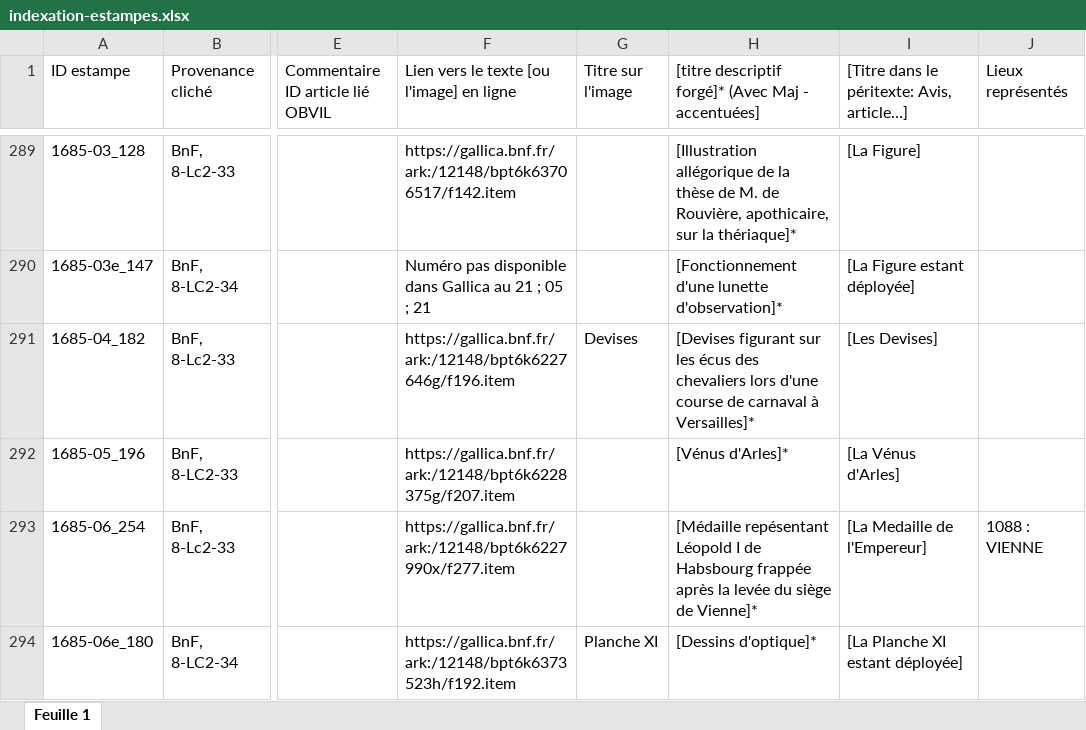
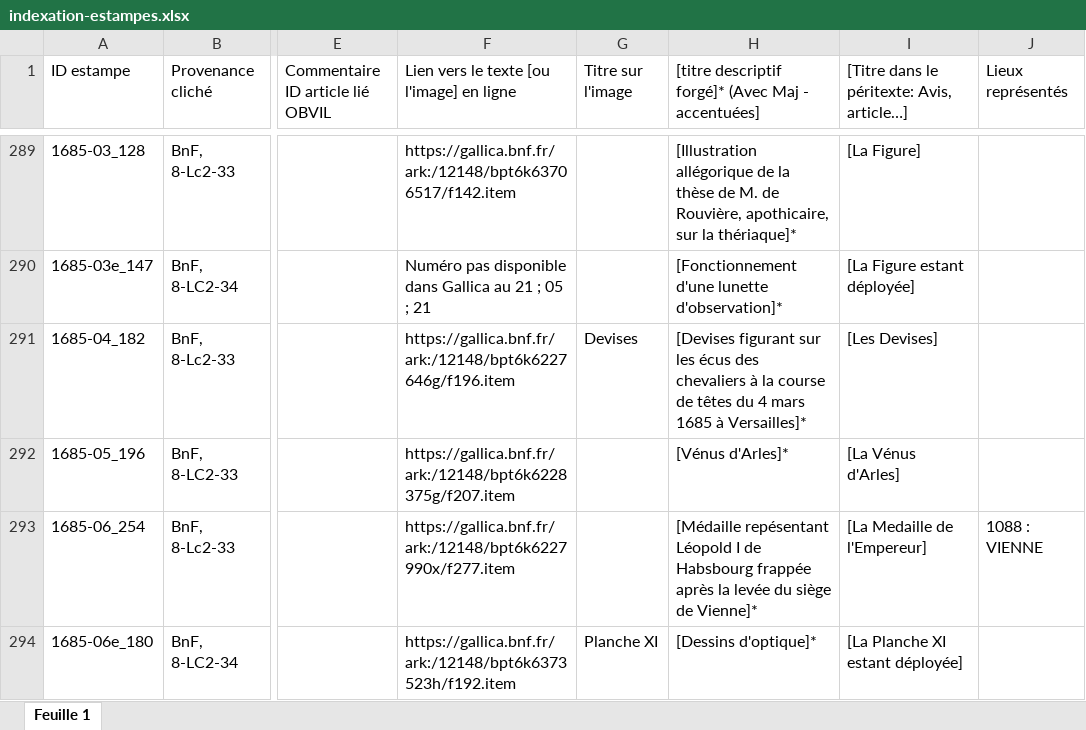
Before and after one commit to sherlock-iremus/mercure-galant-sources, an Excel workbook: indexation-estampes.xlsx, sheet Feuille 1, drawn as a sheet; only a part is shown, gaps mark what is left out; values as stored, in another font and other column widths than the file's, no cell formats; the diff covers the shown part only; the diff names each change by its address in the sheet, - before the commit and + after, or states it on an @@ line.

```diff
--- a/indexation-estampes.xlsx (sheet Feuille 1)
+++ b/indexation-estampes.xlsx (sheet Feuille 1)
-H291: …des chevaliers lors d'une course de carnaval à Versailles]*
+H291: …des chevaliers à la course de têtes du 4 mars 1685 à Versailles]*
```
Also changed, not shown: 34 edited cells elsewhere in this sheet, cell formats, 1 other file.
